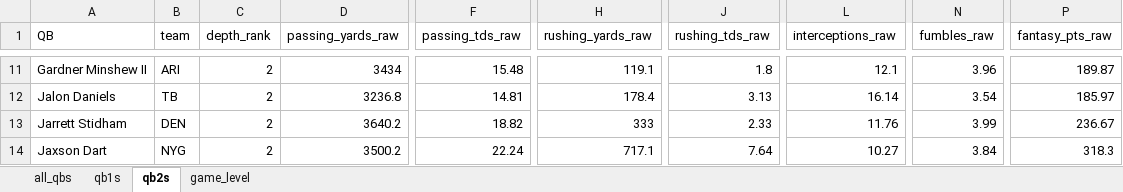
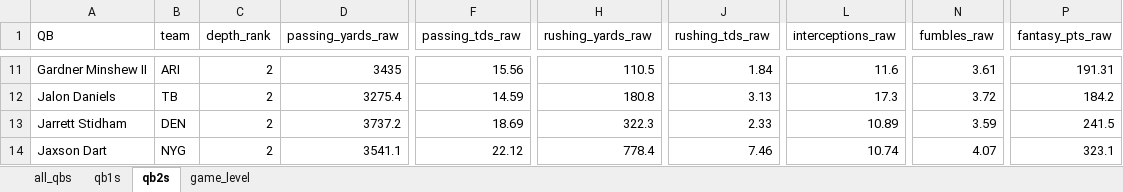
Before and after one commit to egomaniacsfantasy/lineup-lab, an Excel workbook: projections/qb_2026_combined.xlsx, sheet qb2s, drawn as a sheet; only a part is shown, gaps mark what is left out; values as stored, in another font and other column widths than the file's, no borders; the diff covers the shown part only; the diff names each change by its address in the sheet, - before the commit and + after, or states it on an @@ line.

```diff
--- a/projections/qb_2026_combined.xlsx (sheet qb2s)
+++ b/projections/qb_2026_combined.xlsx (sheet qb2s)
-D11 (passing_yards_raw): 3434
+D11 (passing_yards_raw): 3435
-F11 (passing_tds_raw): 15.48
+F11 (passing_tds_raw): 15.56
-H11 (rushing_yards_raw): 119.1
+H11 (rushing_yards_raw): 110.5
-J11 (rushing_tds_raw): 1.8
+J11 (rushing_tds_raw): 1.84
-L11 (interceptions_raw): 12.1
+L11 (interceptions_raw): 11.6
-N11 (fumbles_raw): 3.96
+N11 (fumbles_raw): 3.61
-P11 (fantasy_pts_raw): 189.87
+P11 (fantasy_pts_raw): 191.31
-D12 (passing_yards_raw): 3236.8
+D12 (passing_yards_raw): 3275.4
-F12 (passing_tds_raw): 14.81
+F12 (passing_tds_raw): 14.59
-H12 (rushing_yards_raw): 178.4
+H12 (rushing_yards_raw): 180.8
-L12 (interceptions_raw): 16.14
+L12 (interceptions_raw): 17.3
-N12 (fumbles_raw): 3.54
+N12 (fumbles_raw): 3.72
-P12 (fantasy_pts_raw): 185.97
+P12 (fantasy_pts_raw): 184.2
-D13 (passing_yards_raw): 3640.2
+D13 (passing_yards_raw): 3737.2
-F13 (passing_tds_raw): 18.82
+F13 (passing_tds_raw): 18.69
-H13 (rushing_yards_raw): 333
+H13 (rushing_yards_raw): 322.3
-L13 (interceptions_raw): 11.76
+L13 (interceptions_raw): 10.89
-N13 (fumbles_raw): 3.99
+N13 (fumbles_raw): 3.59
-P13 (fantasy_pts_raw): 236.67
+P13 (fantasy_pts_raw): 241.5
-D14 (passing_yards_raw): 3500.2
+D14 (passing_yards_raw): 3541.1
-F14 (passing_tds_raw): 22.24
+F14 (passing_tds_raw): 22.12
-H14 (rushing_yards_raw): 717.1
+H14 (rushing_yards_raw): 778.4
-J14 (rushing_tds_raw): 7.64
+J14 (rushing_tds_raw): 7.46
-L14 (interceptions_raw): 10.27
+L14 (interceptions_raw): 10.74
-N14 (fumbles_raw): 3.84
+N14 (fumbles_raw): 4.07
-P14 (fantasy_pts_raw): 318.3
+P14 (fantasy_pts_raw): 323.1
```
Also changed, not shown: 215 edited cells elsewhere in this sheet, sheet game_level, sheet all_qbs, sheet qb1s.
